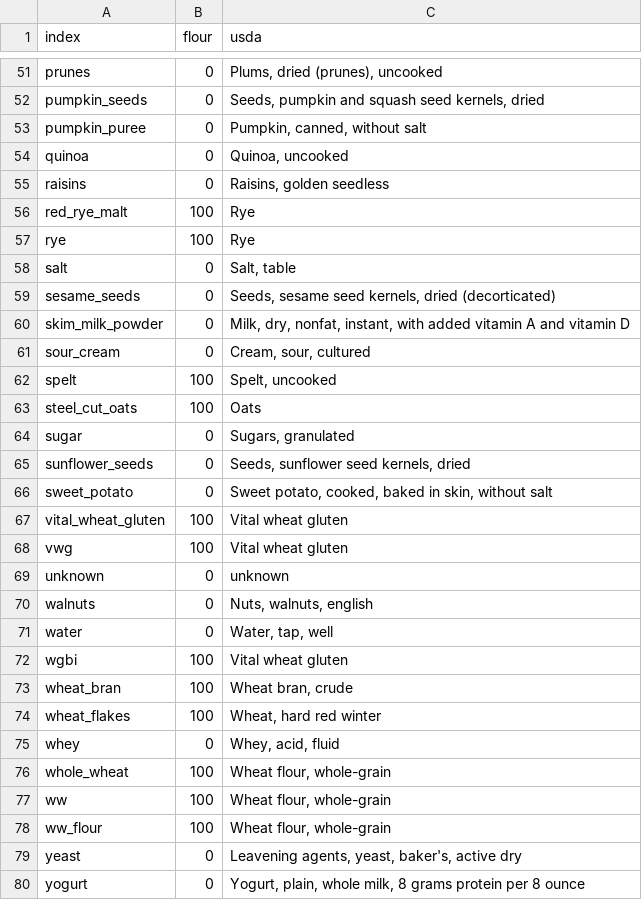
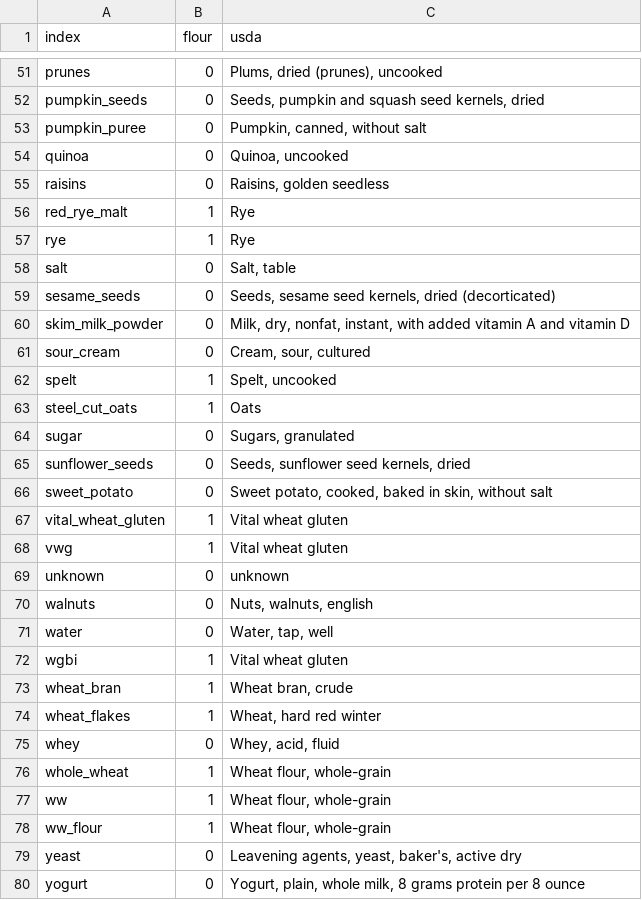
Before and after one commit to gbishop/bake, a CSV file: ingredients.csv, drawn as a sheet; only a part is shown, gaps mark what is left out; the diff covers the shown part only.

```diff
--- a/ingredients.csv
+++ b/ingredients.csv
@@ -55,4 +55,4 @@ quinoa,0,"Quinoa, uncooked"
 raisins,0,"Raisins, golden seedless"
-red_rye_malt,100,Rye
-rye,100,Rye
+red_rye_malt,1,Rye
+rye,1,Rye
 salt,0,"Salt, table"
@@ -61,4 +61,4 @@ skim_milk_powder,0,"Milk, dry, nonfat, instant, with added vitamin A and vitamin
 sour_cream,0,"Cream, sour, cultured"
-spelt,100,"Spelt, uncooked"
-steel_cut_oats,100,Oats
+spelt,1,"Spelt, uncooked"
+steel_cut_oats,1,Oats
 sugar,0,"Sugars, granulated"
@@ -66,4 +66,4 @@ sunflower_seeds,0,"Seeds, sunflower seed kernels, dried"
 sweet_potato,0,"Sweet potato, cooked, baked in skin, without salt"
-vital_wheat_gluten,100,Vital wheat gluten
-vwg,100,Vital wheat gluten
+vital_wheat_gluten,1,Vital wheat gluten
+vwg,1,Vital wheat gluten
 unknown,0,unknown
@@ -71,9 +71,9 @@ walnuts,0,"Nuts, walnuts, english"
 water,0,"Water, tap, well"
-wgbi,100,Vital wheat gluten
-wheat_bran,100,"Wheat bran, crude"
-wheat_flakes,100,"Wheat, hard red winter"
+wgbi,1,Vital wheat gluten
+wheat_bran,1,"Wheat bran, crude"
+wheat_flakes,1,"Wheat, hard red winter"
 whey,0,"Whey, acid, fluid"
-whole_wheat,100,"Wheat flour, whole-grain"
-ww,100,"Wheat flour, whole-grain"
-ww_flour,100,"Wheat flour, whole-grain"
+whole_wheat,1,"Wheat flour, whole-grain"
+ww,1,"Wheat flour, whole-grain"
+ww_flour,1,"Wheat flour, whole-grain"
 yeast,0,"Leavening agents, yeast, baker's, active dry"
```
Also changed, not shown: 19 edited cells elsewhere in this file, 4 other files.
